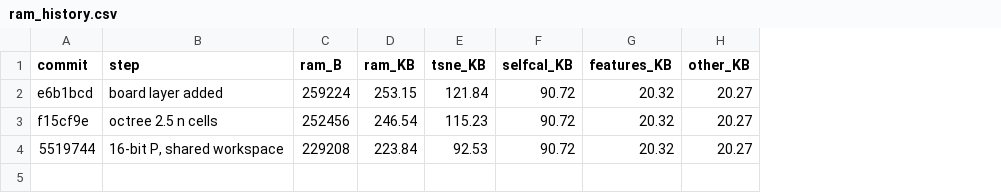
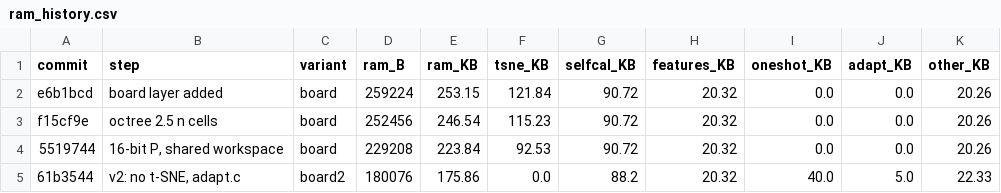
Before and after one commit to momotoofurry/pppp, a CSV file: results/ram_history.csv, drawn as a sheet; addresses are those after the commit; the diff names each change by its address in the sheet, - before the commit and + after, or states it on an @@ line.

```diff
--- a/results/ram_history.csv
+++ b/results/ram_history.csv
+column C (variant), rows 2-4: all board
+column I (oneshot_KB), rows 2-4: all 0.0
+column J (adapt_KB), rows 2-4: all 0.0
-K2:K4 (other_KB): 20.27
+K2:K4 (other_KB): 20.26
+row 5: 61b3544 | v2: no t-SNE, adapt.c | board2 | 180076 | 175.86 | 0.0 | 88.2 | 20.32 | 40.0 | 5.0 | 22.33
```
Also changed, not shown: 1 other file.
